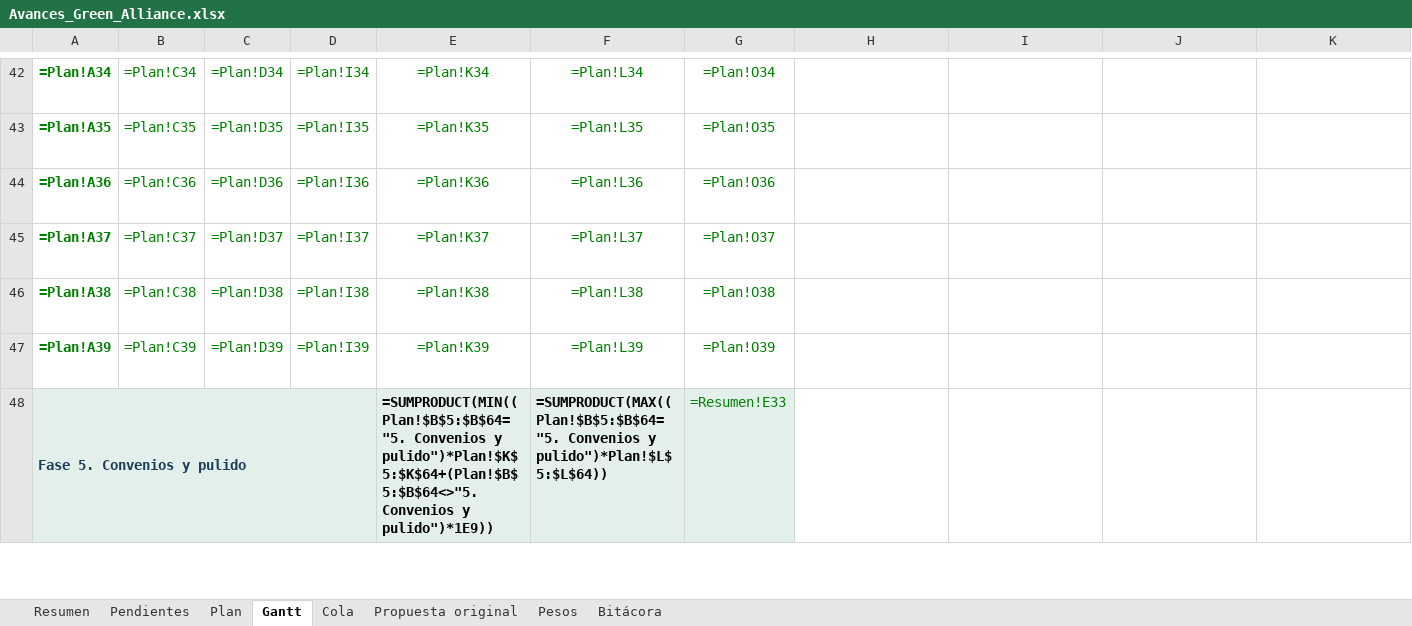
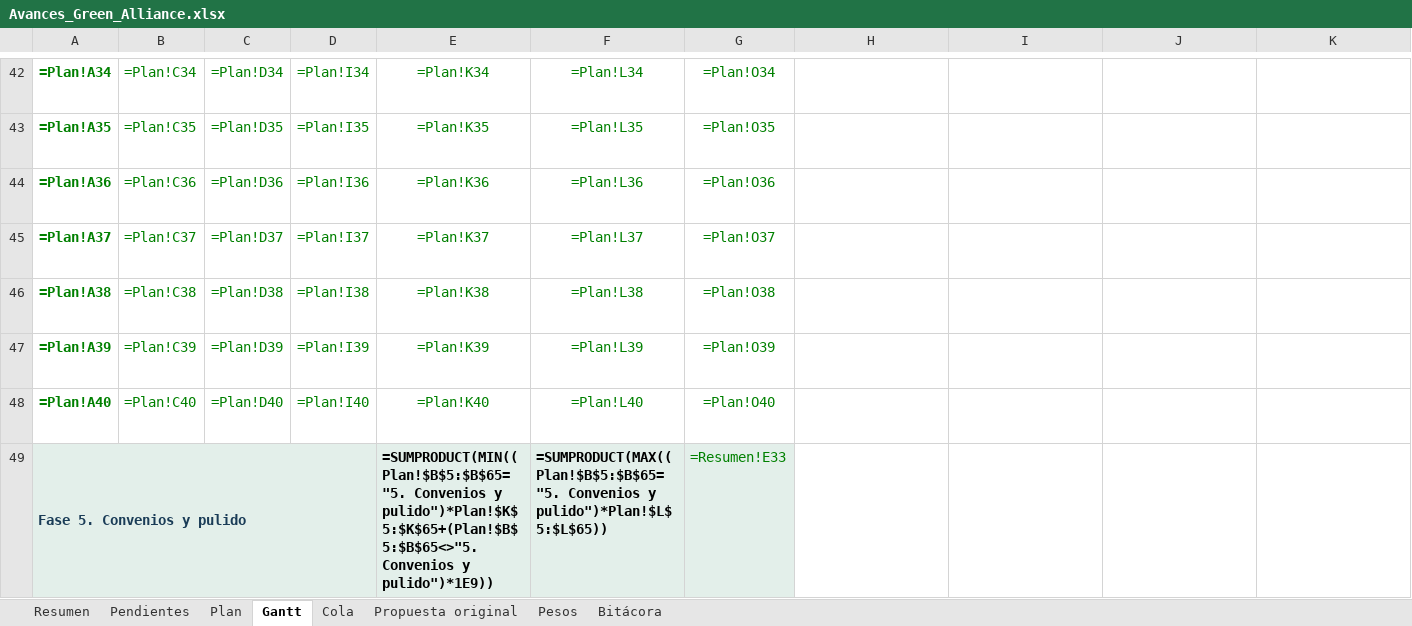
Before and after one commit to GreenAllianceCoo/PagGreenAlliance, an Excel workbook: docs/avances/Avances_Green_Alliance.xlsx, sheet Gantt, drawn as a sheet; only a part is shown, gaps mark what is left out; values as stored, in another font and other column widths than the file's, no borders; formulas without a stored value are shown as written; conditional formats not drawn; addresses are those after the commit; rows hold the shown columns only; the diff covers the shown part only; the diff names each change by its address in the sheet, - before the commit and + after, or states it on an @@ line.

```diff
--- a/docs/avances/Avances_Green_Alliance.xlsx (sheet Gantt)
+++ b/docs/avances/Avances_Green_Alliance.xlsx (sheet Gantt)
+row 48: =Plan!A40 | =Plan!C40 | =Plan!D40 | =Plan!I40 | =Plan!K40 | =Plan!L40 | =Plan!O40 | =IF(AND(H$5>$E48,H$5<=$F48),IF(H$5=$E48+1,$C48,""),"") | =IF(AND(I$5>$E48,I$5<=$F48),IF(I$5=$E48+1,$C48,""),"") | =IF(AND(J$5>$E48,J$5<=$F48),IF(J$5=$E48+1,$C48,""),"") | =IF(AND(K$5>$E48,K$5<=$F48),IF(K$5=$E48+1,$C48,""),"")
-E49: =SUMPRODUCT(MIN((Plan!$B$5:$B$64="5. Convenios y pulido")*Plan!$K$5:$K$64+(Plan!$B$5:$B$64<>"5. Convenios y…
+E49: =SUMPRODUCT(MIN((Plan!$B$5:$B$65="5. Convenios y pulido")*Plan!$K$5:$K$65+(Plan!$B$5:$B$65<>"5. Convenios y…
-F49: =SUMPRODUCT(MAX((Plan!$B$5:$B$64="5. Convenios y pulido")*Plan!$L$5:$L$64))
+F49: =SUMPRODUCT(MAX((Plan!$B$5:$B$65="5. Convenios y pulido")*Plan!$L$5:$L$65))
```
Also changed, not shown: 2 added rows, 2 removed rows and 170 edited cells elsewhere in this sheet, sheet Cola, sheet Plan, sheet Pendientes, sheet Resumen, sheet Bitácora, sheet Pesos, 33 other files.
